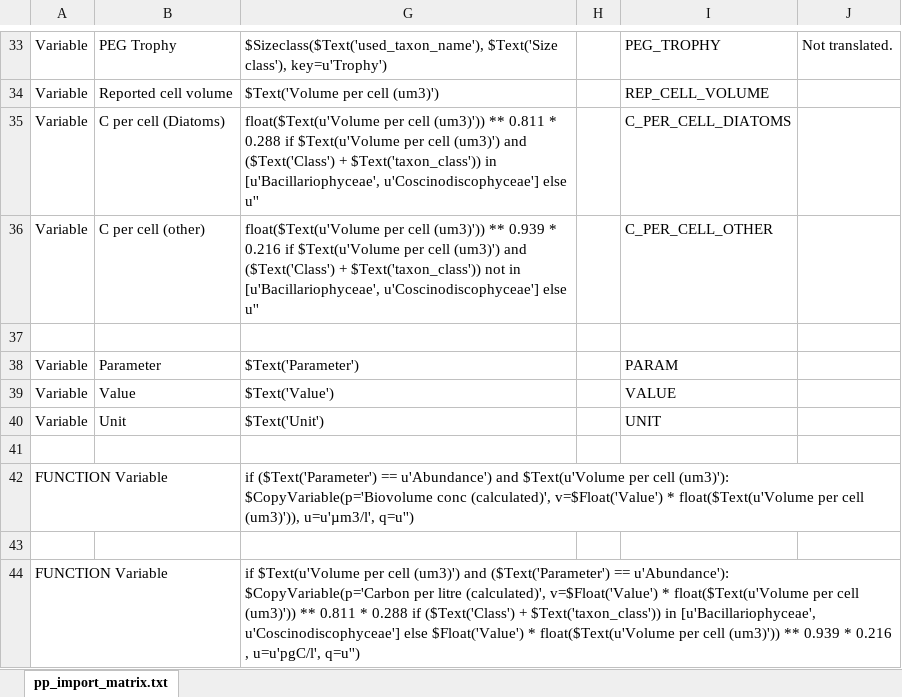
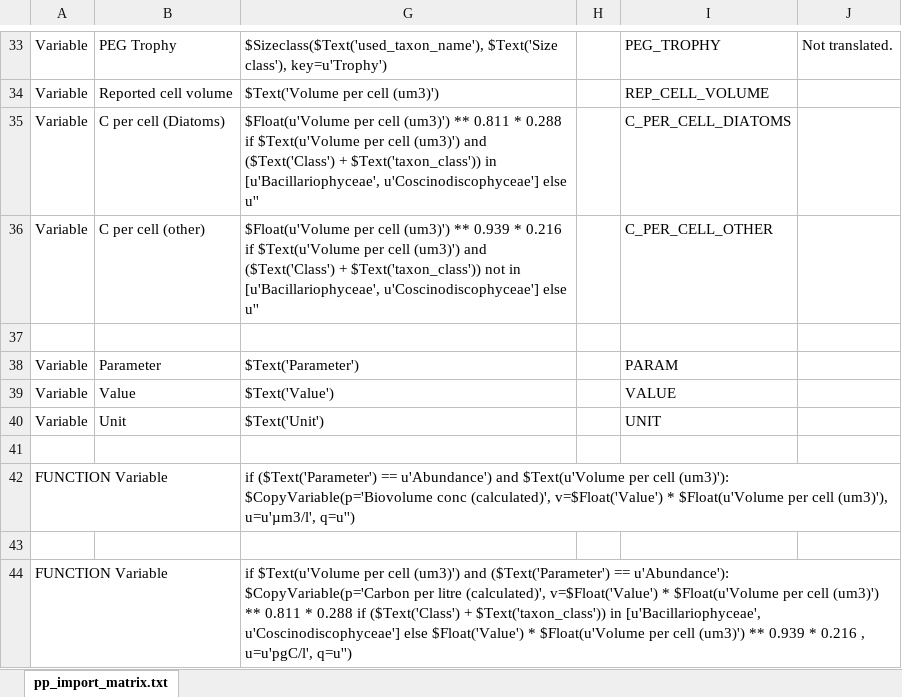
Before and after one commit to planktontoolbox/plankton-toolbox, an Excel workbook: toolbox_data/parsers/pp_sharkweb_parser.xlsx, sheet pp_import_matrix.txt, drawn as a sheet; only a part is shown, gaps mark what is left out; values as stored, in another font and other column widths than the file's, no borders; the diff names each change by its address in the sheet, - before the commit and + after, or states it on an @@ line.

```diff
--- a/toolbox_data/parsers/pp_sharkweb_parser.xlsx (sheet pp_import_matrix.txt)
+++ b/toolbox_data/parsers/pp_sharkweb_parser.xlsx (sheet pp_import_matrix.txt)
-G35: float($Text(u'Volume per cell (um3)')) ** 0.811…
+G35: $Float(u'Volume per cell (um3)') ** 0.811…
-G36: float($Text(u'Volume per cell (um3)')) ** 0.939…
+G36: $Float(u'Volume per cell (um3)') ** 0.939…
-G42: …v=$Float('Value') * float($Text(u'Volume per cell (um3)')), u=u'µm3/l', q=u'')
+G42: …v=$Float('Value') * $Float(u'Volume per cell (um3)'), u=u'µm3/l', q=u'')
-G44: …v=$Float('Value') * float($Text(u'Volume per cell (um3)')) ** 0.811 * 0.288 if ($Text('Class') + $Text('taxon_class')) in [u'Bacillariophyceae', u'Coscinodiscophyceae'] else $Float('Value') * float($Text(u'Volume per cell (um3)')) ** 0.939…
+G44: …v=$Float('Value') * $Float(u'Volume per cell (um3)') ** 0.811 * 0.288 if ($Text('Class') + $Text('taxon_class')) in [u'Bacillariophyceae', u'Coscinodiscophyceae'] else $Float('Value') * $Float(u'Volume per cell (um3)') ** 0.939…
```
Also changed, not shown: 16 other files.
